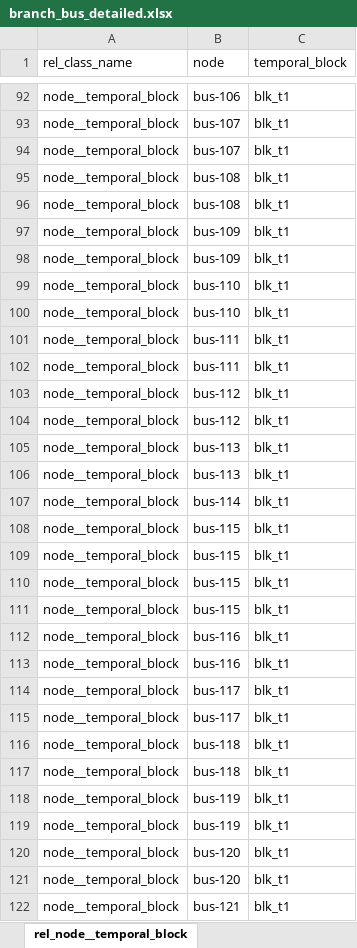
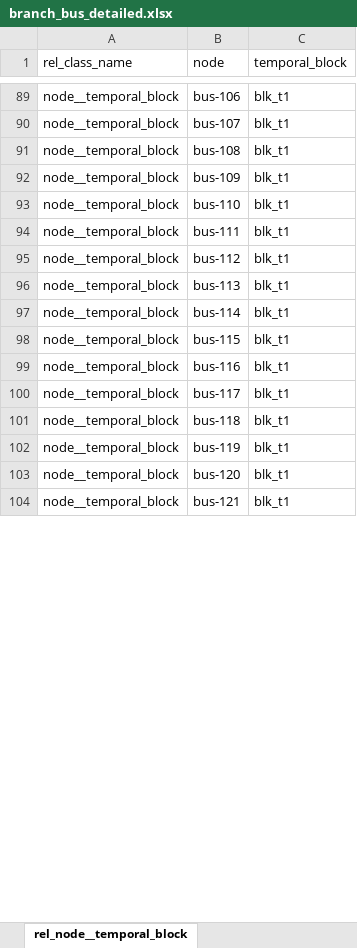
Before and after one commit to Spine-project/spinetoolbox_rts-glmc, an Excel workbook: spine_rts-gmlc/datasets/branch_bus_detailed.xlsx, sheet rel_node__temporal_block, drawn as a sheet; only a part is shown, gaps mark what is left out; values as stored, in another font and other column widths than the file's, no borders; removed rows and columns are numbered as before the commit, all else as after; the diff covers the shown part only; the diff names each change by its address in the sheet, - before the commit and + after, or states it on an @@ line.

```diff
--- a/spine_rts-gmlc/datasets/branch_bus_detailed.xlsx (sheet rel_node__temporal_block)
+++ b/spine_rts-gmlc/datasets/branch_bus_detailed.xlsx (sheet rel_node__temporal_block)
-row 94: node__temporal_block | bus-107 | blk_t1
-row 95: node__temporal_block | bus-108 | blk_t1
-row 98: node__temporal_block | bus-109 | blk_t1
-row 99: node__temporal_block | bus-110 | blk_t1
-row 102: node__temporal_block | bus-111 | blk_t1
-row 104: node__temporal_block | bus-112 | blk_t1
-row 105: node__temporal_block | bus-113 | blk_t1
-row 109: node__temporal_block | bus-115 | blk_t1
-row 110: node__temporal_block | bus-115 | blk_t1
-row 111: node__temporal_block | bus-115 | blk_t1
-row 112: node__temporal_block | bus-116 | blk_t1
-row 115: node__temporal_block | bus-117 | blk_t1
-row 116: node__temporal_block | bus-118 | blk_t1
-row 119: node__temporal_block | bus-119 | blk_t1
-row 120: node__temporal_block | bus-120 | blk_t1
```
Also changed, not shown: 9 added rows, 86 removed rows, 2 moved rows and 8 edited cells elsewhere in this sheet, sheet rel_node__commodity, spine_rts-gmlc/datasets/branch.xlsx, spine_rts-gmlc/datasets/gen.xlsx, 2 other files.
